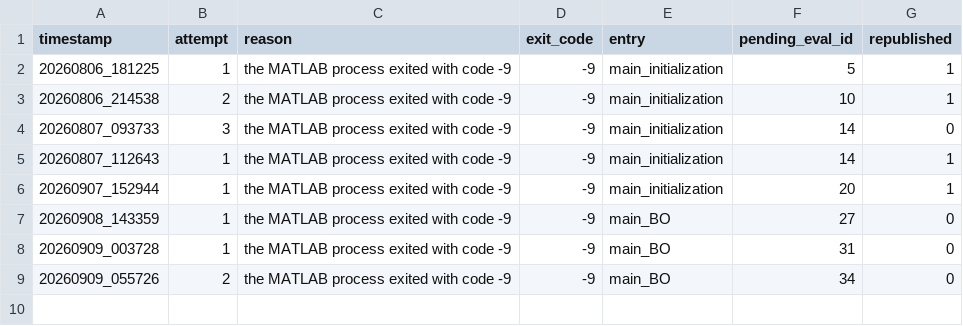
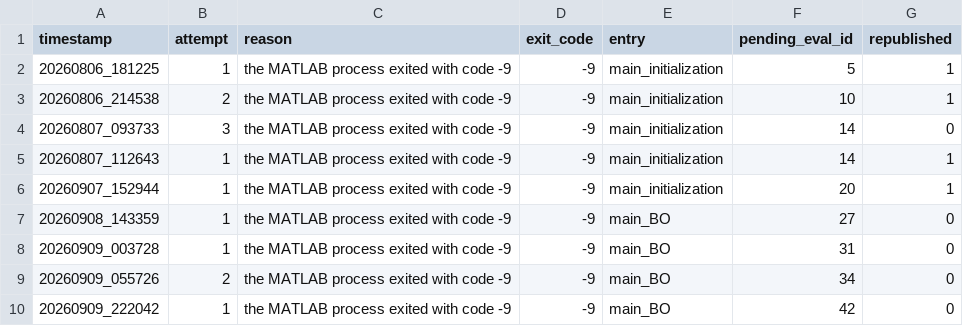
Before and after one commit to LipeCarmel-NTNU/MFBO_NMPC, a CSV file: results/logs/restarts.csv, drawn as a sheet; the diff names each change by its address in the sheet, - before the commit and + after, or states it on an @@ line.

```diff
--- a/results/logs/restarts.csv
+++ b/results/logs/restarts.csv
+row 10: 20260909_222042 | 1 | the MATLAB process exited with code -9 | -9 | main_BO | 42 | 0
```
Also changed, not shown: results/results.csv, 3 other files.
